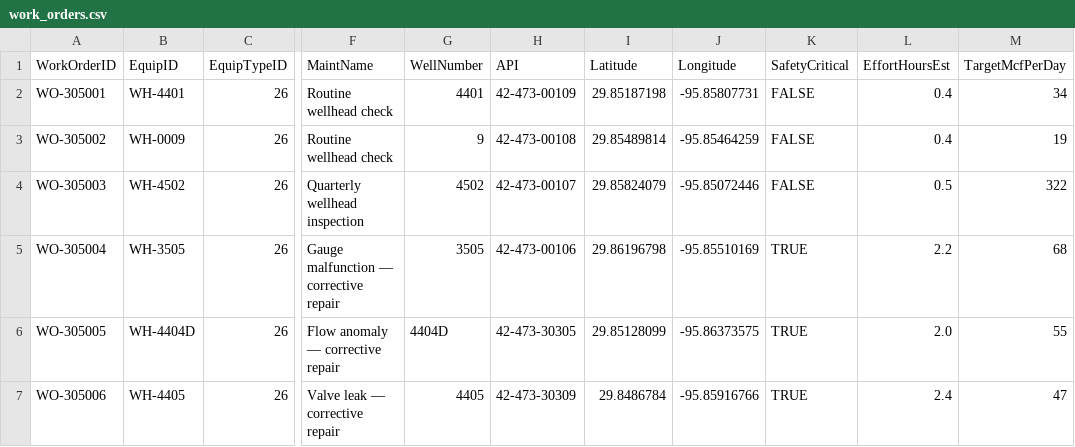
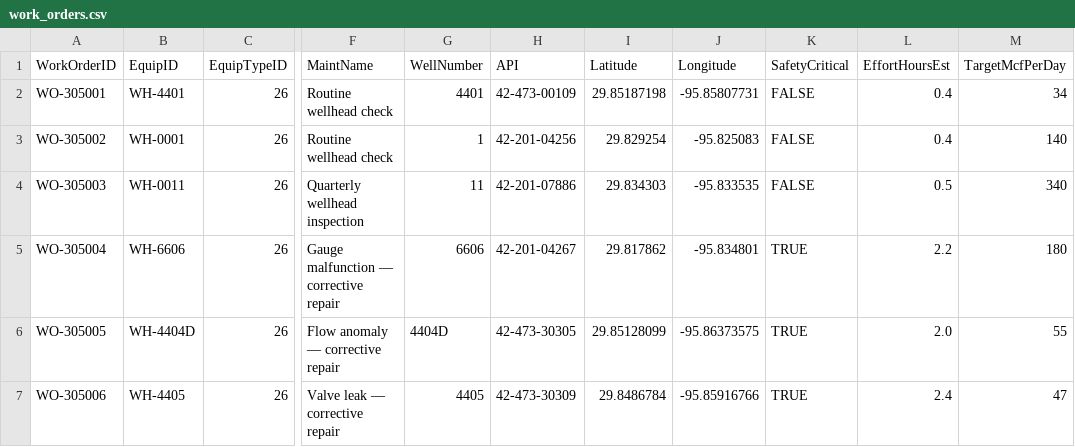
Before and after one commit to yewtaah/geospatial-aws-book, a CSV file: data/GPS/work_orders.csv, drawn as a sheet; only a part is shown, gaps mark what is left out; the diff names each change by its address in the sheet, - before the commit and + after, or states it on an @@ line.

```diff
--- a/data/GPS/work_orders.csv
+++ b/data/GPS/work_orders.csv
-B3 (EquipID): WH-0009
+B3 (EquipID): WH-0001
-G3 (WellNumber): 9
+G3 (WellNumber): 1
-H3 (API): 42-473-00108
+H3 (API): 42-201-04256
-I3 (Latitude): 29.85489814
+I3 (Latitude): 29.829254
-J3 (Longitude): -95.85464259
+J3 (Longitude): -95.825083
-M3 (TargetMcfPerDay): 19
+M3 (TargetMcfPerDay): 140
-B4 (EquipID): WH-4502
+B4 (EquipID): WH-0011
-G4 (WellNumber): 4502
+G4 (WellNumber): 11
-H4 (API): 42-473-00107
+H4 (API): 42-201-07886
-I4 (Latitude): 29.85824079
+I4 (Latitude): 29.834303
-J4 (Longitude): -95.85072446
+J4 (Longitude): -95.833535
-M4 (TargetMcfPerDay): 322
+M4 (TargetMcfPerDay): 340
-B5 (EquipID): WH-3505
+B5 (EquipID): WH-6606
-G5 (WellNumber): 3505
+G5 (WellNumber): 6606
-H5 (API): 42-473-00106
+H5 (API): 42-201-04267
-I5 (Latitude): 29.86196798
+I5 (Latitude): 29.817862
-J5 (Longitude): -95.85510169
+J5 (Longitude): -95.834801
-M5 (TargetMcfPerDay): 68
+M5 (TargetMcfPerDay): 180
```
Also changed, not shown: data/GPS/katy_field_wells.csv, 30 other files.
